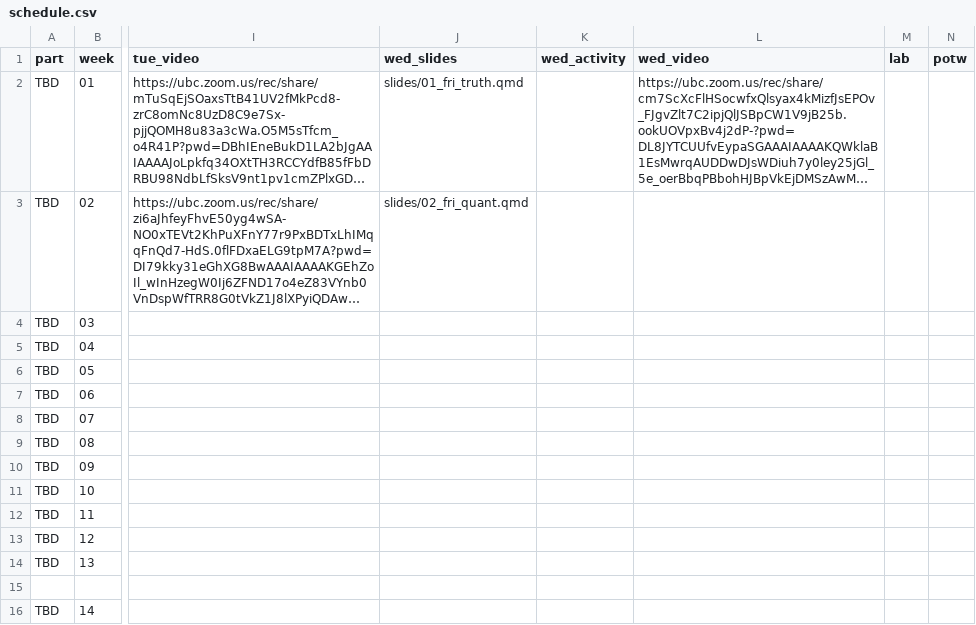
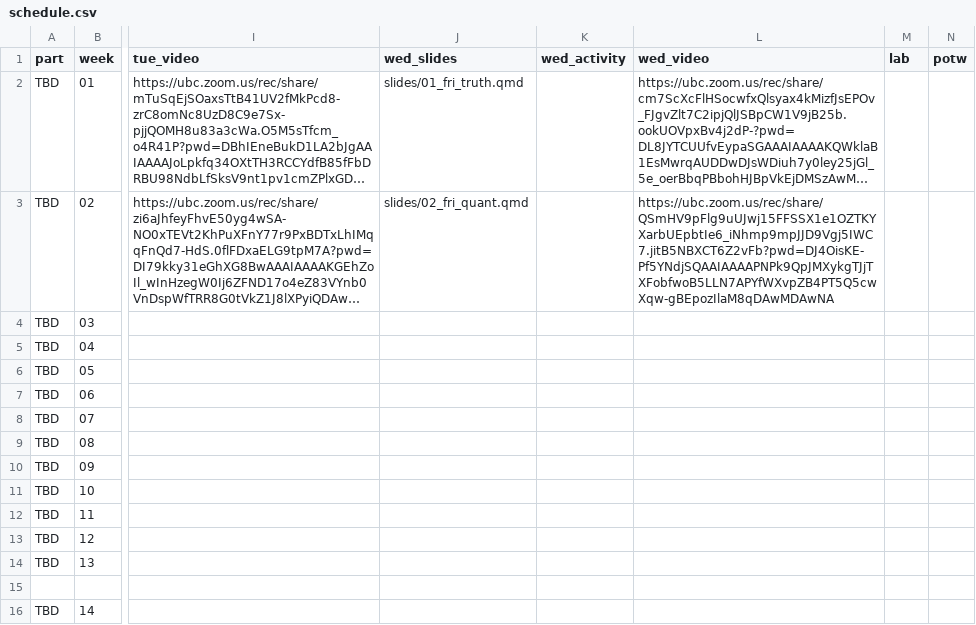
Before and after one commit to UBC-CS/dsci220, a CSV file: data/schedule.csv, drawn as a sheet; only a part is shown, gaps mark what is left out; long unchanged cells end in …; the diff names each change by its address in the sheet, - before the commit and + after, or states it on an @@ line.

Commit message:
Update schedule.csv fri video

```diff
--- a/data/schedule.csv
+++ b/data/schedule.csv
-L3 (wed_video): (empty)
+L3 (wed_video): https://ubc.zoom.us/rec/share/QSmHV9pFlg9uUJwj15FFSSX1e1OZTKYXarbUEpbtIe6_iNhmp9mpJJD9Vgj5IWC7.jitB5NBXCT6Z2vFb?pwd=DJ4OisKE-Pf5YNdjSQAAIAAAAPNPk9QpJMXykgTJjTXFobfwoB5LLN7APYfWXvpZB4PT5Q5cwXqw-gBEpozIlaM8qDAwMDAwNA
```
